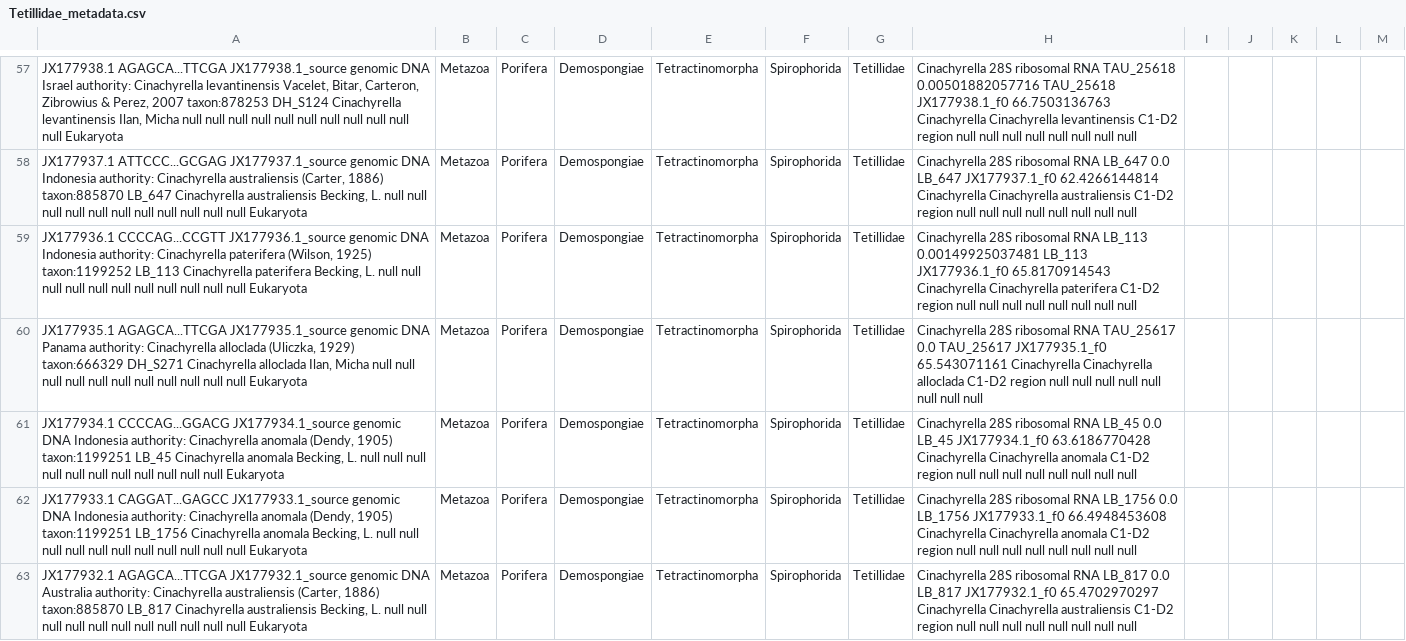
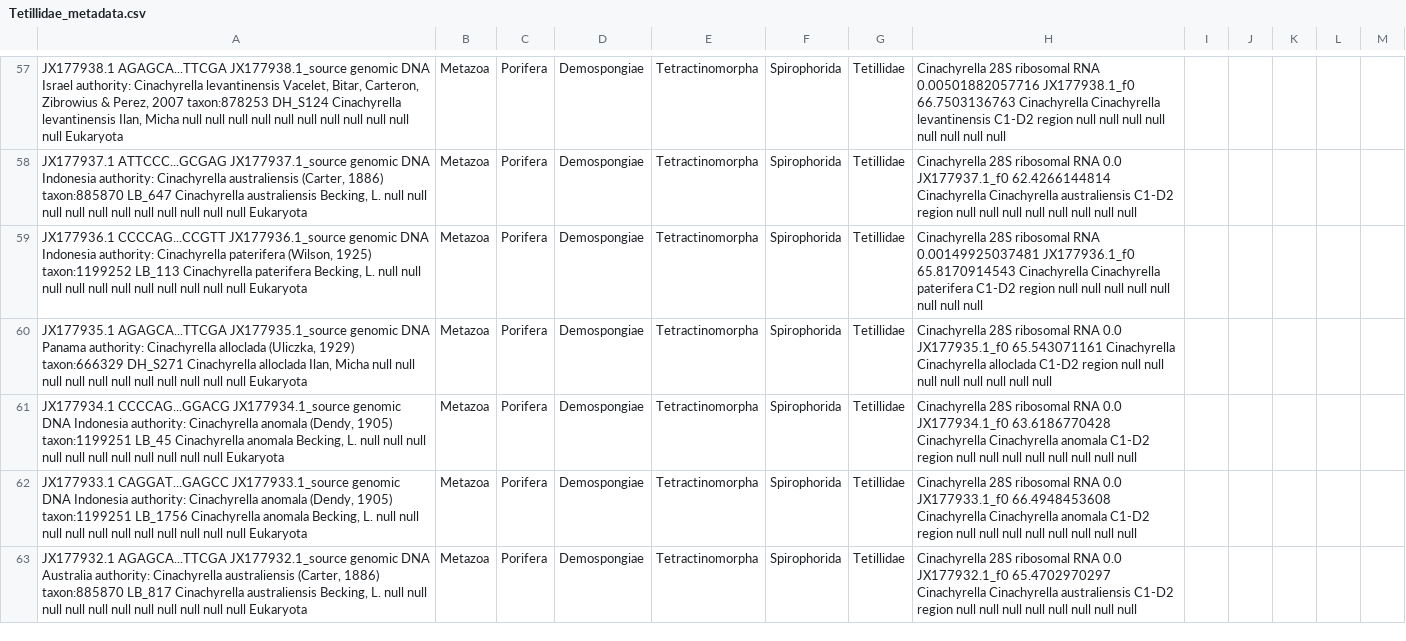
Before and after one commit to HullUni-bioinformatics/ReproPhylo, a CSV file: Tutorial_files/Tetillidae_metadata.csv, drawn as a sheet; only a part is shown, gaps mark what is left out; the diff covers the shown part only; the diff names each change by its address in the sheet, - before the commit and + after, or states it on an @@ line.

```diff
--- a/Tutorial_files/Tetillidae_metadata.csv
+++ b/Tutorial_files/Tetillidae_metadata.csv
-H57: …ribosomal RNA TAU_25618 0.00501882057716 TAU_25618 JX177938.1_f0 66.7503136763…
+H57: …ribosomal RNA 0.00501882057716 JX177938.1_f0 66.7503136763…
-H58: …ribosomal RNA LB_647 0.0 LB_647 JX177937.1_f0 62.4266144814…
+H58: …ribosomal RNA 0.0 JX177937.1_f0 62.4266144814…
-H59: …ribosomal RNA LB_113 0.00149925037481 LB_113 JX177936.1_f0 65.8170914543…
+H59: …ribosomal RNA 0.00149925037481 JX177936.1_f0 65.8170914543…
-H60: …ribosomal RNA TAU_25617 0.0 TAU_25617 JX177935.1_f0 65.543071161…
+H60: …ribosomal RNA 0.0 JX177935.1_f0 65.543071161…
-H61: …ribosomal RNA LB_45 0.0 LB_45 JX177934.1_f0 63.6186770428…
+H61: …ribosomal RNA 0.0 JX177934.1_f0 63.6186770428…
-H62: …ribosomal RNA LB_1756 0.0 LB_1756 JX177933.1_f0 66.4948453608…
+H62: …ribosomal RNA 0.0 JX177933.1_f0 66.4948453608…
-H63: …ribosomal RNA LB_817 0.0 LB_817 JX177932.1_f0 65.4702970297…
+H63: …ribosomal RNA 0.0 JX177932.1_f0 65.4702970297…
```
Also changed, not shown: 189 edited cells elsewhere in this file, 33 other files.
